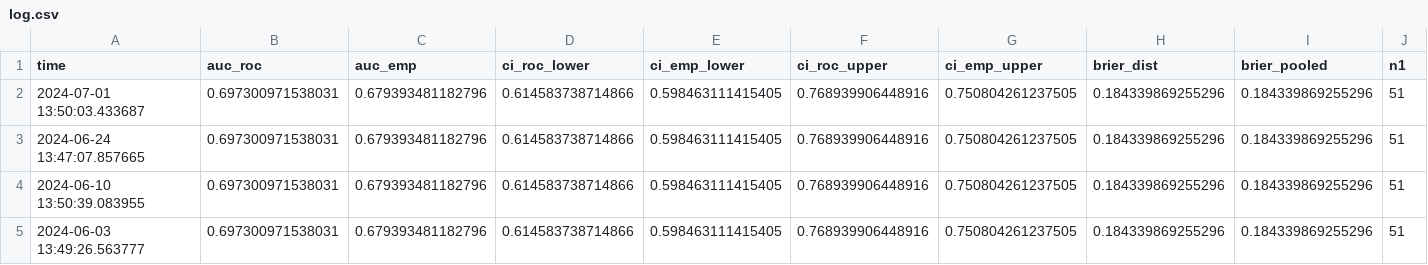
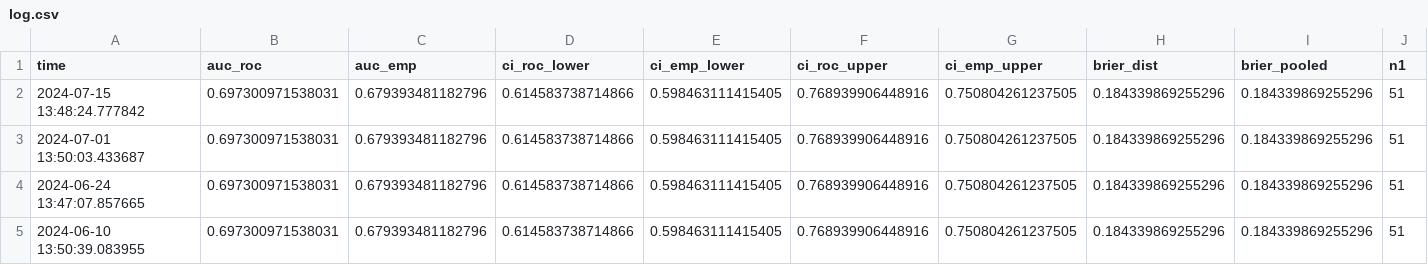
Before and after one commit to difuture-lmu/datashield-demo-survival, a CSV file: data/log.csv, drawn as a sheet; only a part is shown; the shorter side is filled out with more unchanged rows; rows hold the shown columns only; the diff names each change by its address in the sheet, - before the commit and + after, or states it on an @@ line.

```diff
--- a/data/log.csv
+++ b/data/log.csv
+row 2: 2024-07-15 13:48:24.777842 | 0.697300971538031 | 0.679393481182796 | 0.614583738714866 | 0.598463111415405 | 0.768939906448916 | 0.750804261237505 | 0.184339869255296 | 0.184339869255296 | 51
```
Also changed, not shown: 5 other files.
